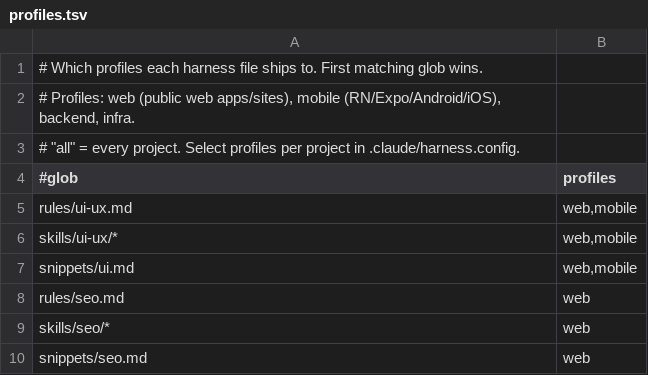
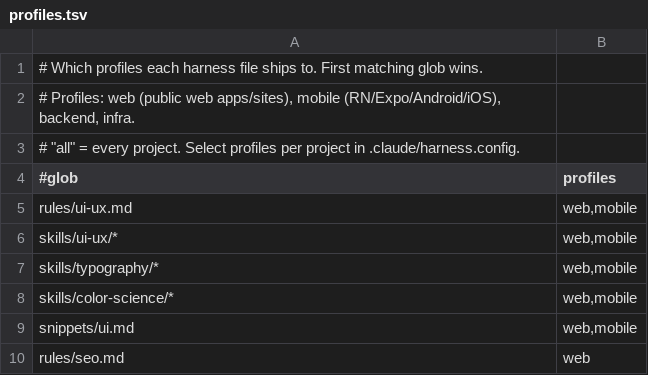
Before and after one commit to Albiee007/quantqbit-claude-rules, a TSV file: harness/profiles.tsv, drawn as a sheet; only a part is shown; the shorter side is filled out with more unchanged rows; the diff names each change by its address in the sheet, - before the commit and + after, or states it on an @@ line.

```diff
--- a/harness/profiles.tsv
+++ b/harness/profiles.tsv
+row 7: skills/typography/* | web,mobile
+row 8: skills/color-science/* | web,mobile
```
Also changed, not shown: harness/manifest.tsv, 56 other files.
